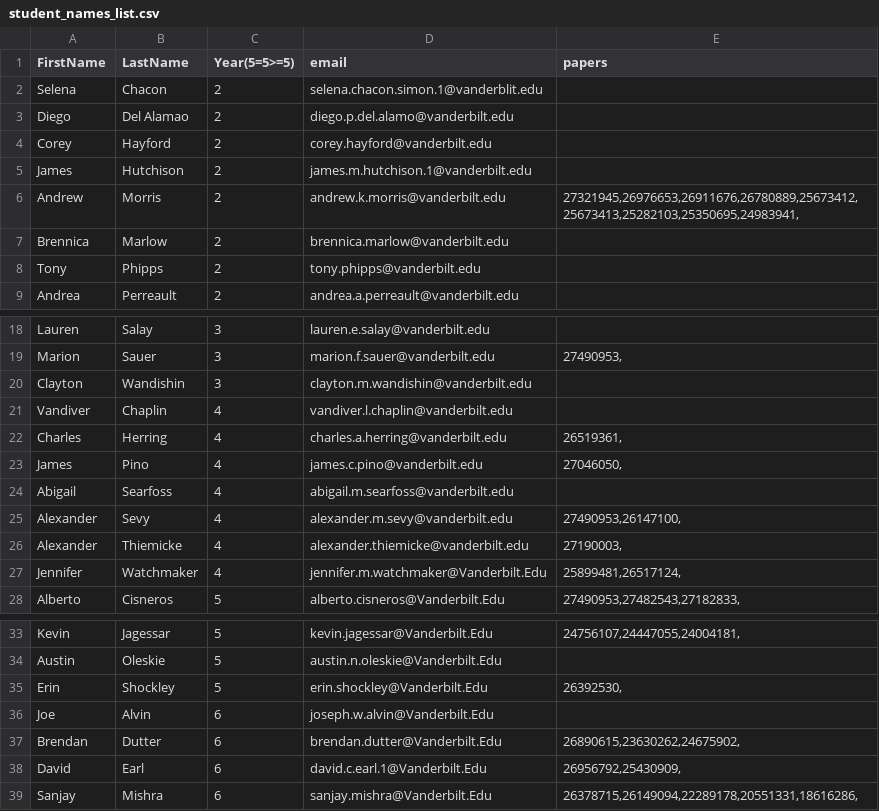
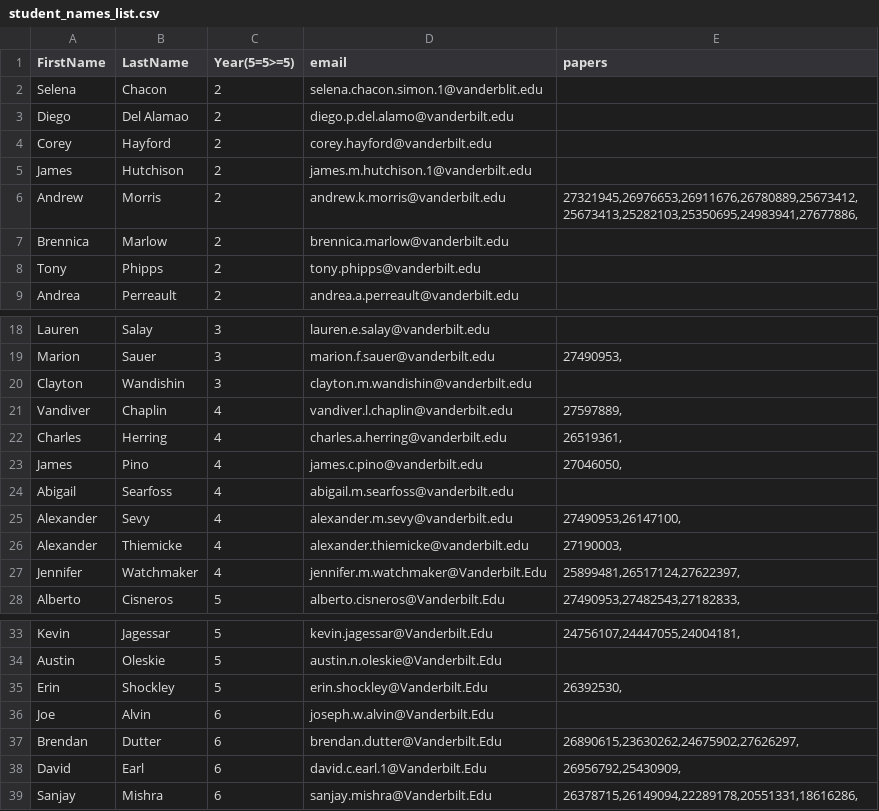
Before and after one commit to JamesPino/CPB_student_papers, a CSV file: student_names_list.csv, drawn as a sheet; only a part is shown, gaps mark what is left out.

Commit message:
updated for october

```diff
--- a/student_names_list.csv
+++ b/student_names_list.csv
@@ -5,3 +5,3 @@ Corey,Hayford,2,corey.hayford@vanderbilt.edu,
 James,Hutchison,2,james.m.hutchison.1@vanderbilt.edu,
-Andrew,Morris,2,andrew.k.morris@vanderbilt.edu,"27321945,26976653,26911676,26780889,25673412,25673413,25282103,25350695,24983941,"
+Andrew,Morris,2,andrew.k.morris@vanderbilt.edu,"27321945,26976653,26911676,26780889,25673412,25673413,25282103,25350695,24983941,27677886,"
 Brennica,Marlow,2,brennica.marlow@vanderbilt.edu,
@@ -20,3 +20,3 @@ Marion,Sauer ,3,marion.f.sauer@vanderbilt.edu,"27490953,"
 Clayton,Wandishin ,3,clayton.m.wandishin@vanderbilt.edu,
-Vandiver,Chaplin ,4,vandiver.l.chaplin@vanderbilt.edu,
+Vandiver,Chaplin ,4,vandiver.l.chaplin@vanderbilt.edu,"27597889,"
 Charles,Herring ,4,charles.a.herring@vanderbilt.edu,"26519361,"
@@ -26,3 +26,3 @@ Alexander,Sevy ,4,alexander.m.sevy@vanderbilt.edu,"27490953,26147100,"
 Alexander,Thiemicke ,4,alexander.thiemicke@vanderbilt.edu,"27190003,"
-Jennifer,Watchmaker ,4,jennifer.m.watchmaker@Vanderbilt.Edu,"25899481,26517124,"
+Jennifer,Watchmaker ,4,jennifer.m.watchmaker@Vanderbilt.Edu,"25899481,26517124,27622397,"
 Alberto,Cisneros ,5,alberto.cisneros@Vanderbilt.Edu,"27490953,27482543,27182833,"
@@ -36,3 +36,3 @@ Erin,Shockley ,5,erin.shockley@Vanderbilt.Edu,"26392530,"
 Joe,Alvin ,6,joseph.w.alvin@Vanderbilt.Edu,
-Brendan,Dutter ,6,brendan.dutter@Vanderbilt.Edu,"26890615,23630262,24675902,"
+Brendan,Dutter ,6,brendan.dutter@Vanderbilt.Edu,"26890615,23630262,24675902,27626297,"
 David,Earl,6,david.c.earl.1@Vanderbilt.Edu,"26956792,25430909,"
```
